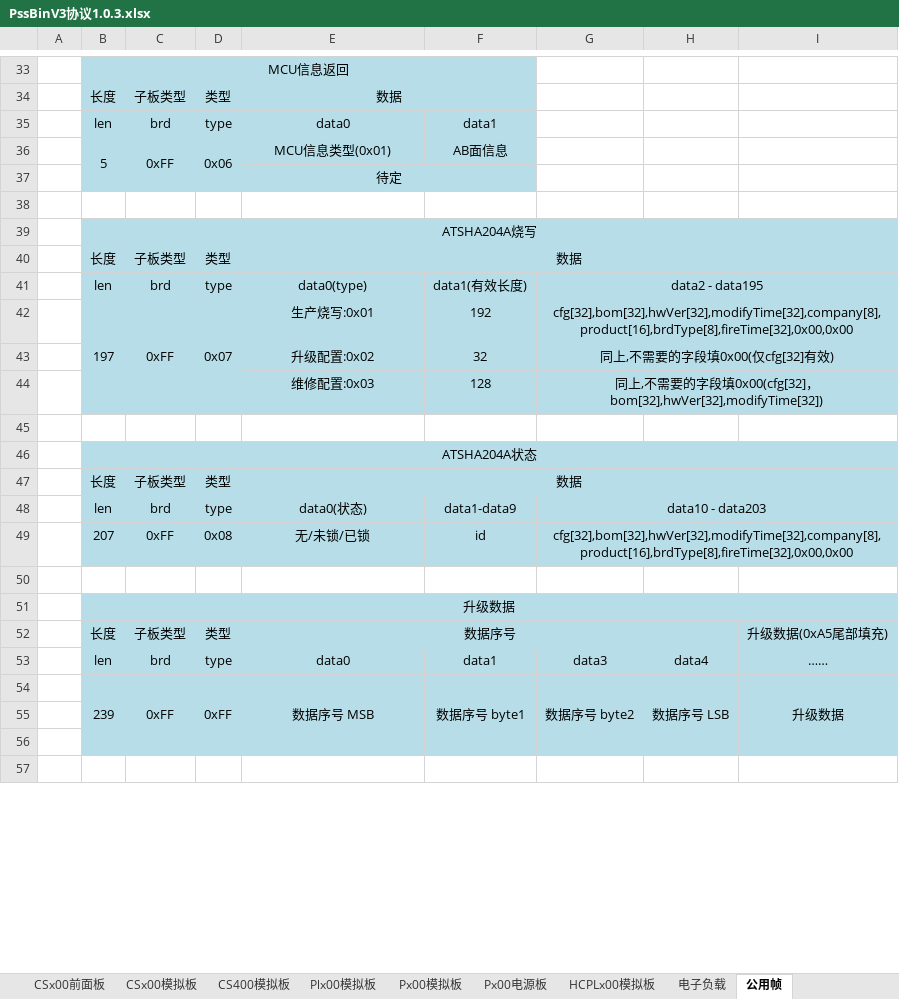
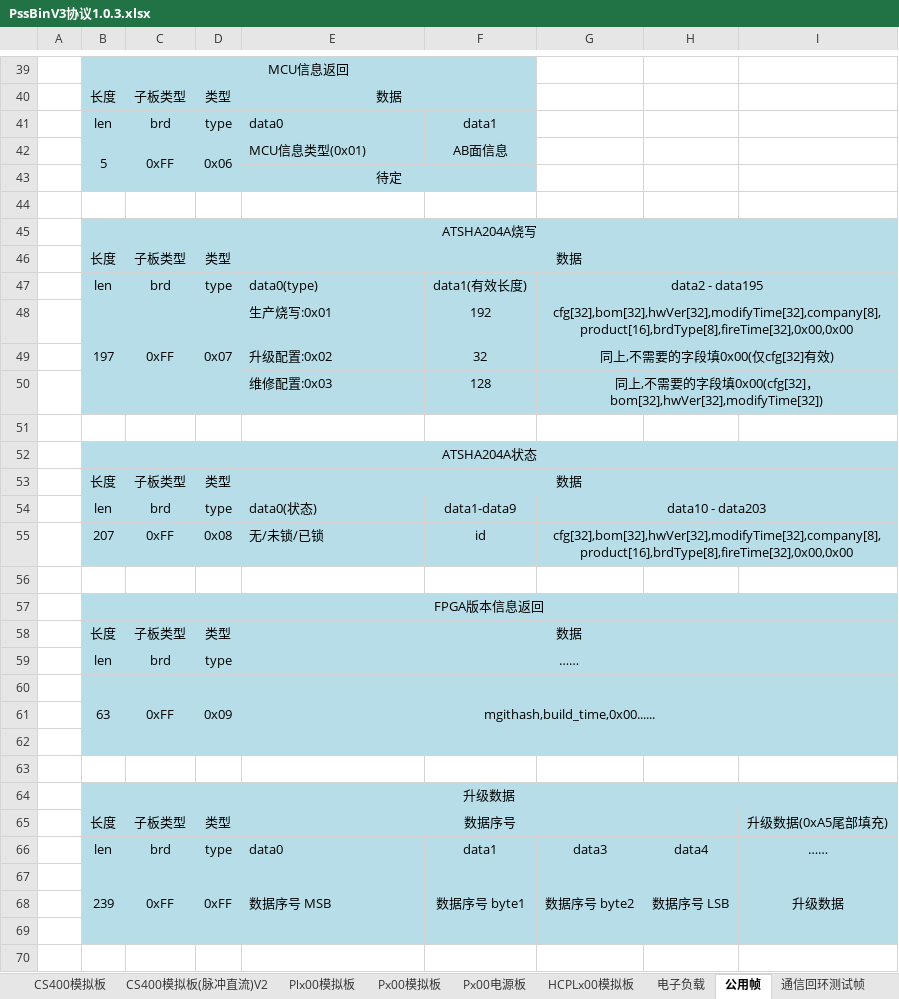
Before and after one commit to PathZW/Pss, an Excel workbook: 协议/PssBinV3协议1.0.3.xlsx, sheet 公用帧, drawn as a sheet; only a part is shown, gaps mark what is left out; values as stored, in another font and other column widths than the file's, no borders; addresses are those after the commit; the diff covers the shown part only; the diff names each change by its address in the sheet, - before the commit and + after, or states it on an @@ line.

```diff
--- a/协议/PssBinV3协议1.0.3.xlsx (sheet 公用帧)
+++ b/协议/PssBinV3协议1.0.3.xlsx (sheet 公用帧)
+sheet tab: CS400模拟板(脉冲直流)V2
+sheet tab: 通信回环测试帧
-E41:E42 alignment: center
+E41:E42 alignment: left
-E47:E50 alignment: center
+E47:E50 alignment: left
-E54:E55 alignment: center
+E54:E55 alignment: left
+row 56: (empty)
+row 57:  | FPGA版本信息返回
+row 58:  | 长度 | 子板类型 | 类型 | 数据
+row 59:  | len | brd | type | ……
+row 60:  | 63 | 0xFF | 0x09 | mgithash,build_time,0x00......
+row 61: (empty)
+row 62: (empty)
-E66:E67 alignment: center
+E66:E67 alignment: left
```
Also changed, not shown: 6 added rows and cell formats elsewhere in this sheet, sheet 应用层类型字段, sheet 应用层帧格式.
